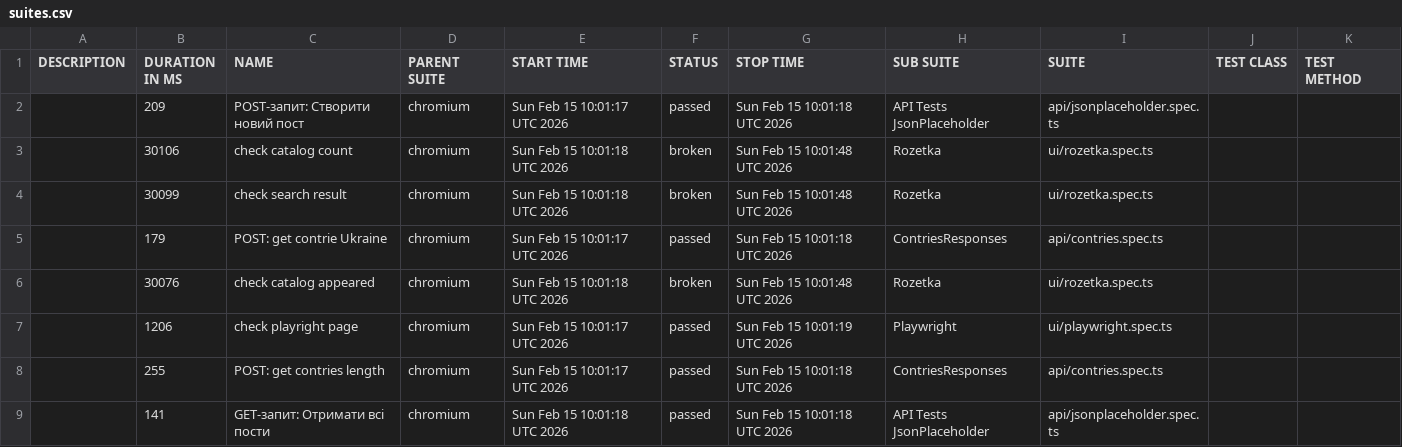
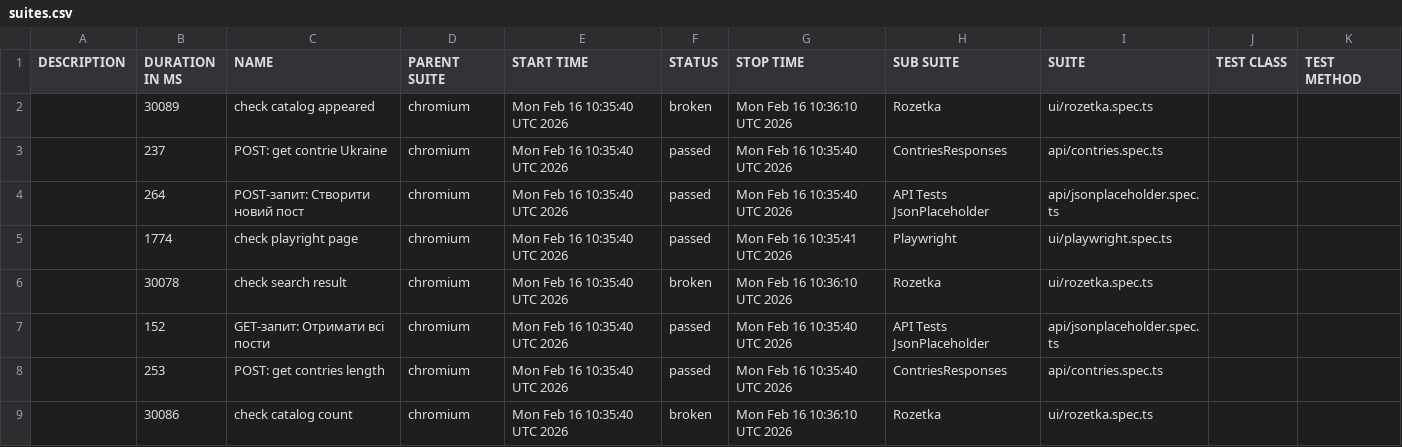
Before and after one commit to Vanecheek/new_IVAN_tests_playwrite, a CSV file: data/suites.csv, drawn as a sheet.

```diff
--- a/data/suites.csv
+++ b/data/suites.csv
@@ -1,9 +1,9 @@
 "DESCRIPTION","DURATION IN MS","NAME","PARENT SUITE","START TIME","STATUS","STOP TIME","SUB SUITE","SUITE","TEST CLASS","TEST METHOD"
-"","209","POST-запит: Створити новий пост","chromium","Sun Feb 15 10:01:17 UTC 2026","passed","Sun Feb 15 10:01:18 UTC 2026","API Tests JsonPlaceholder","api/jsonplaceholder.spec.ts","",""
-"","30106","check catalog count","chromium","Sun Feb 15 10:01:18 UTC 2026","broken","Sun Feb 15 10:01:48 UTC 2026","Rozetka","ui/rozetka.spec.ts","",""
-"","30099","check search result","chromium","Sun Feb 15 10:01:18 UTC 2026","broken","Sun Feb 15 10:01:48 UTC 2026","Rozetka","ui/rozetka.spec.ts","",""
-"","179","POST: get contrie Ukraine","chromium","Sun Feb 15 10:01:17 UTC 2026","passed","Sun Feb 15 10:01:18 UTC 2026","ContriesResponses","api/contries.spec.ts","",""
-"","30076","check catalog appeared","chromium","Sun Feb 15 10:01:18 UTC 2026","broken","Sun Feb 15 10:01:48 UTC 2026","Rozetka","ui/rozetka.spec.ts","",""
-"","1206","check playright page","chromium","Sun Feb 15 10:01:17 UTC 2026","passed","Sun Feb 15 10:01:19 UTC 2026","Playwright","ui/playwright.spec.ts","",""
-"","255","POST: get contries length","chromium","Sun Feb 15 10:01:17 UTC 2026","passed","Sun Feb 15 10:01:18 UTC 2026","ContriesResponses","api/contries.spec.ts","",""
-"","141","GET-запит: Отримати всі пости","chromium","Sun Feb 15 10:01:18 UTC 2026","passed","Sun Feb 15 10:01:18 UTC 2026","API Tests JsonPlaceholder","api/jsonplaceholder.spec.ts","",""
+"","30089","check catalog appeared","chromium","Mon Feb 16 10:35:40 UTC 2026","broken","Mon Feb 16 10:36:10 UTC 2026","Rozetka","ui/rozetka.spec.ts","",""
+"","237","POST: get contrie Ukraine","chromium","Mon Feb 16 10:35:40 UTC 2026","passed","Mon Feb 16 10:35:40 UTC 2026","ContriesResponses","api/contries.spec.ts","",""
+"","264","POST-запит: Створити новий пост","chromium","Mon Feb 16 10:35:40 UTC 2026","passed","Mon Feb 16 10:35:40 UTC 2026","API Tests JsonPlaceholder","api/jsonplaceholder.spec.ts","",""
+"","1774","check playright page","chromium","Mon Feb 16 10:35:40 UTC 2026","passed","Mon Feb 16 10:35:41 UTC 2026","Playwright","ui/playwright.spec.ts","",""
+"","30078","check search result","chromium","Mon Feb 16 10:35:40 UTC 2026","broken","Mon Feb 16 10:36:10 UTC 2026","Rozetka","ui/rozetka.spec.ts","",""
+"","152","GET-запит: Отримати всі пости","chromium","Mon Feb 16 10:35:40 UTC 2026","passed","Mon Feb 16 10:35:40 UTC 2026","API Tests JsonPlaceholder","api/jsonplaceholder.spec.ts","",""
+"","253","POST: get contries length","chromium","Mon Feb 16 10:35:40 UTC 2026","passed","Mon Feb 16 10:35:40 UTC 2026","ContriesResponses","api/contries.spec.ts","",""
+"","30086","check catalog count","chromium","Mon Feb 16 10:35:40 UTC 2026","broken","Mon Feb 16 10:36:10 UTC 2026","Rozetka","ui/rozetka.spec.ts","",""
```
Also changed, not shown: 38 other files.
